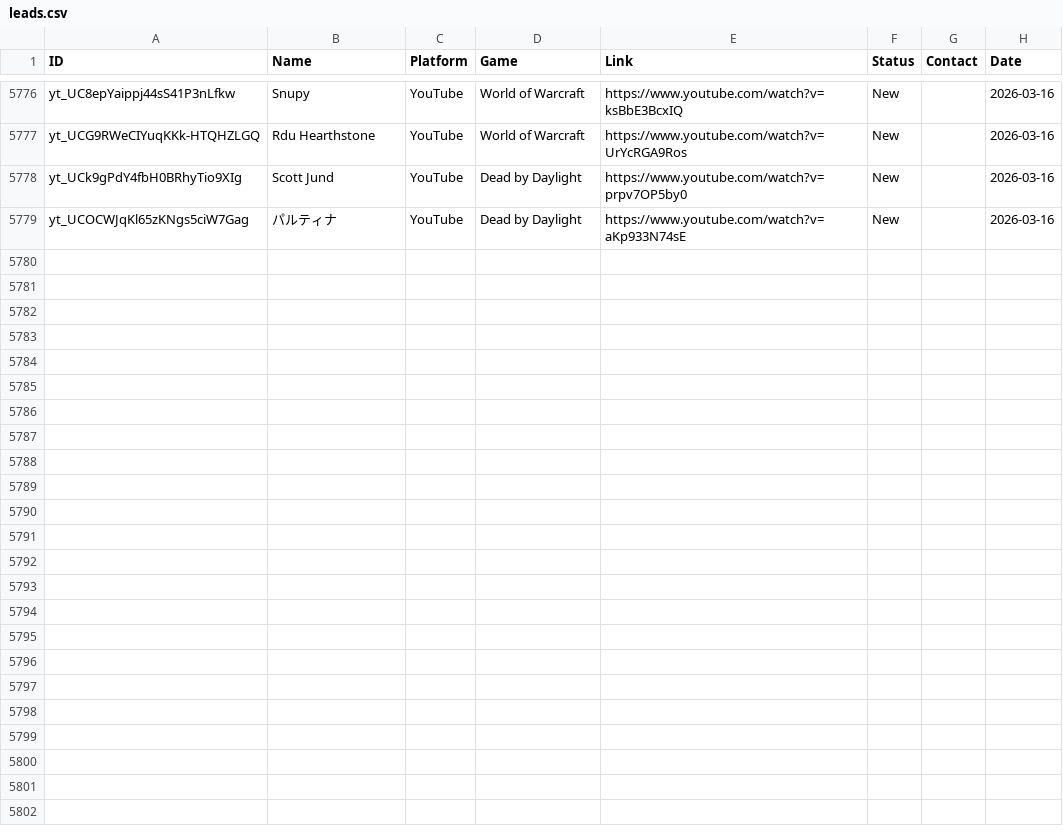
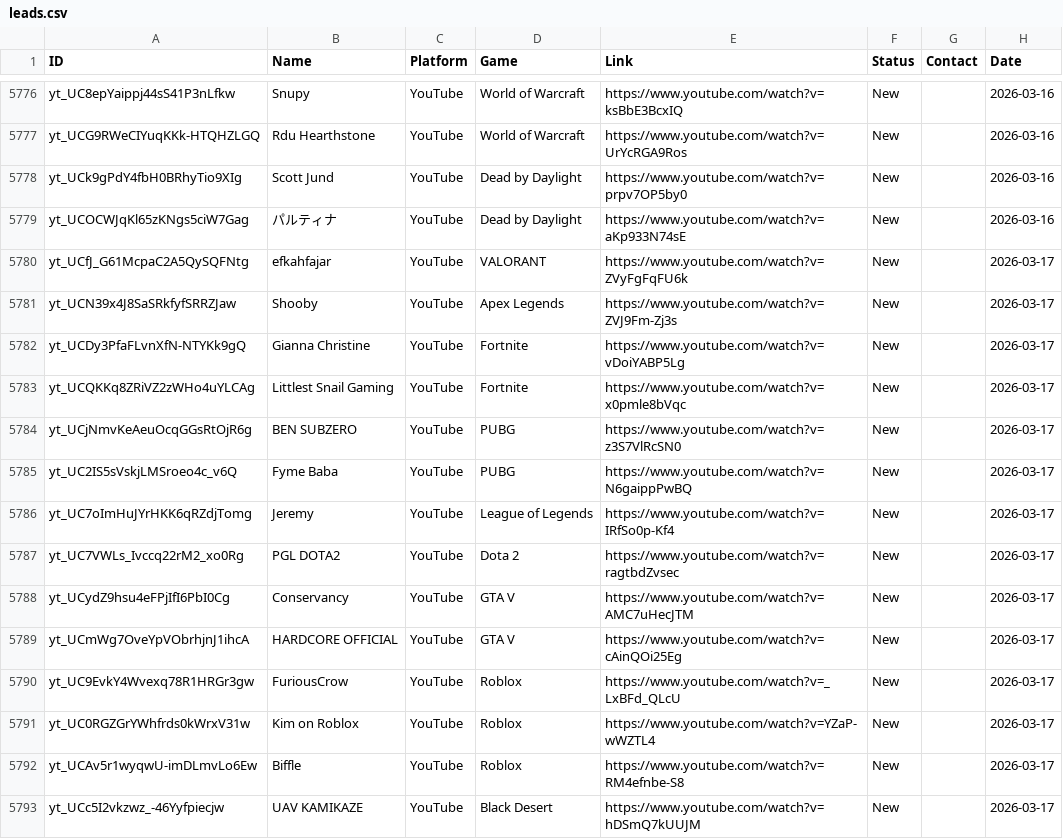
Before and after one commit to Tatarlibrarian/twitch-scraper, a CSV file: leads.csv, drawn as a sheet; only a part is shown, gaps mark what is left out.

```diff
--- a/leads.csv
+++ b/leads.csv
@@ -5779 +5779,15 @@ yt_UCk9gPdY4fbH0BRhyTio9XIg,Scott Jund,YouTube,Dead by Daylight,https://www.yout
 yt_UCOCWJqKl65zKNgs5ciW7Gag,パルティナ,YouTube,Dead by Daylight,https://www.youtube.com/watch?v=aKp933N74sE,New,,2026-03-16
+yt_UCfJ_G61McpaC2A5QySQFNtg,efkahfajar,YouTube,VALORANT,https://www.youtube.com/watch?v=ZVyFgFqFU6k,New,,2026-03-17
+yt_UCN39x4J8SaSRkfyfSRRZJaw,Shooby,YouTube,Apex Legends,https://www.youtube.com/watch?v=ZVJ9Fm-Zj3s,New,,2026-03-17
+yt_UCDy3PfaFLvnXfN-NTYKk9gQ,Gianna Christine,YouTube,Fortnite,https://www.youtube.com/watch?v=vDoiYABP5Lg,New,,2026-03-17
+yt_UCQKKq8ZRiVZ2zWHo4uYLCAg,Littlest Snail Gaming,YouTube,Fortnite,https://www.youtube.com/watch?v=x0pmle8bVqc,New,,2026-03-17
+yt_UCjNmvKeAeuOcqGGsRtOjR6g,BEN SUBZERO,YouTube,PUBG,https://www.youtube.com/watch?v=z3S7VlRcSN0,New,,2026-03-17
+yt_UC2IS5sVskjLMSroeo4c_v6Q,Fyme Baba,YouTube,PUBG,https://www.youtube.com/watch?v=N6gaippPwBQ,New,,2026-03-17
+yt_UC7oImHuJYrHKK6qRZdjTomg,Jeremy,YouTube,League of Legends,https://www.youtube.com/watch?v=IRfSo0p-Kf4,New,,2026-03-17
+yt_UC7VWLs_Ivccq22rM2_xo0Rg,PGL DOTA2,YouTube,Dota 2,https://www.youtube.com/watch?v=ragtbdZvsec,New,,2026-03-17
+yt_UCydZ9hsu4eFPjIfI6PbI0Cg,Conservancy ,YouTube,GTA V,https://www.youtube.com/watch?v=AMC7uHecJTM,New,,2026-03-17
+yt_UCmWg7OveYpVObrhjnJ1ihcA,HARDCORE OFFICIAL,YouTube,GTA V,https://www.youtube.com/watch?v=cAinQOi25Eg,New,,2026-03-17
+yt_UC9EvkY4Wvexq78R1HRGr3gw,FuriousCrow,YouTube,Roblox,https://www.youtube.com/watch?v=_LxBFd_QLcU,New,,2026-03-17
+yt_UC0RGZGrYWhfrds0kWrxV31w,Kim on Roblox,YouTube,Roblox,https://www.youtube.com/watch?v=YZaP-wWZTL4,New,,2026-03-17
+yt_UCAv5r1wyqwU-imDLmvLo6Ew,Biffle,YouTube,Roblox,https://www.youtube.com/watch?v=RM4efnbe-S8,New,,2026-03-17
+yt_UCc5I2vkzwz_-46Yyfpiecjw,UAV KAMIKAZE,YouTube,Black Desert,https://www.youtube.com/watch?v=hDSmQ7kUUJM,New,,2026-03-17
```
